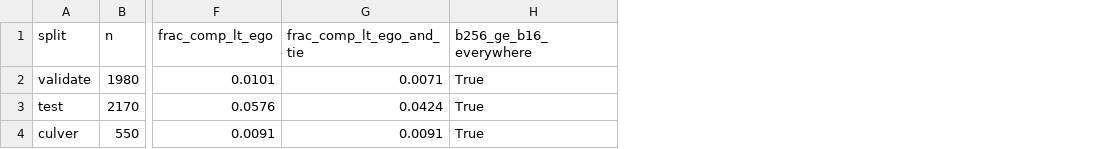
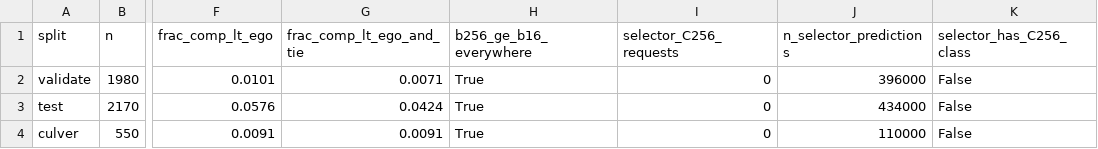
Before and after one commit to pyyue9836/ca-tosg, a CSV file: paper1/results/c256_dominance_verify.csv, drawn as a sheet; only a part is shown, gaps mark what is left out; the diff names each change by its address in the sheet, - before the commit and + after, or states it on an @@ line.

```diff
--- a/paper1/results/c256_dominance_verify.csv
+++ b/paper1/results/c256_dominance_verify.csv
+column I (selector_C256_requests), rows 2-4: all 0
+column J (n_selector_predictions), rows 2-4: 396000 | 434000 | 110000
+column K (selector_has_C256_class), rows 2-4: all False
```
Also changed, not shown: 5 other files.
